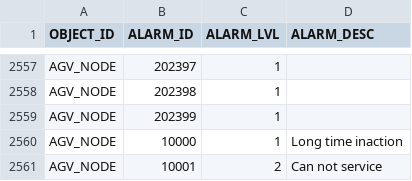
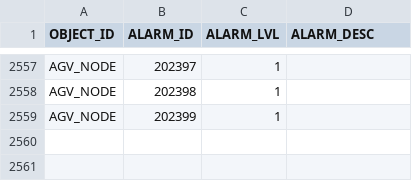
Before and after one commit to AK0-Leopard/AutomationGuiderVehicleControl_AUO_1.2.0, a CSV file: BCWinForm/Config/NORTH_INNOLUX/CSV/ALARMMAP.csv, drawn as a sheet; only a part is shown, gaps mark what is left out.

```diff
--- a/BCWinForm/Config/NORTH_INNOLUX/CSV/ALARMMAP.csv
+++ b/BCWinForm/Config/NORTH_INNOLUX/CSV/ALARMMAP.csv
@@ -2559,3 +2559 @@ AGV_NODE,202398,1,
 AGV_NODE,202399,1,
-AGV_NODE,10000,1,Long time inaction
-AGV_NODE,10001,2,Can not service
```
Also changed, not shown: 34 other files.
